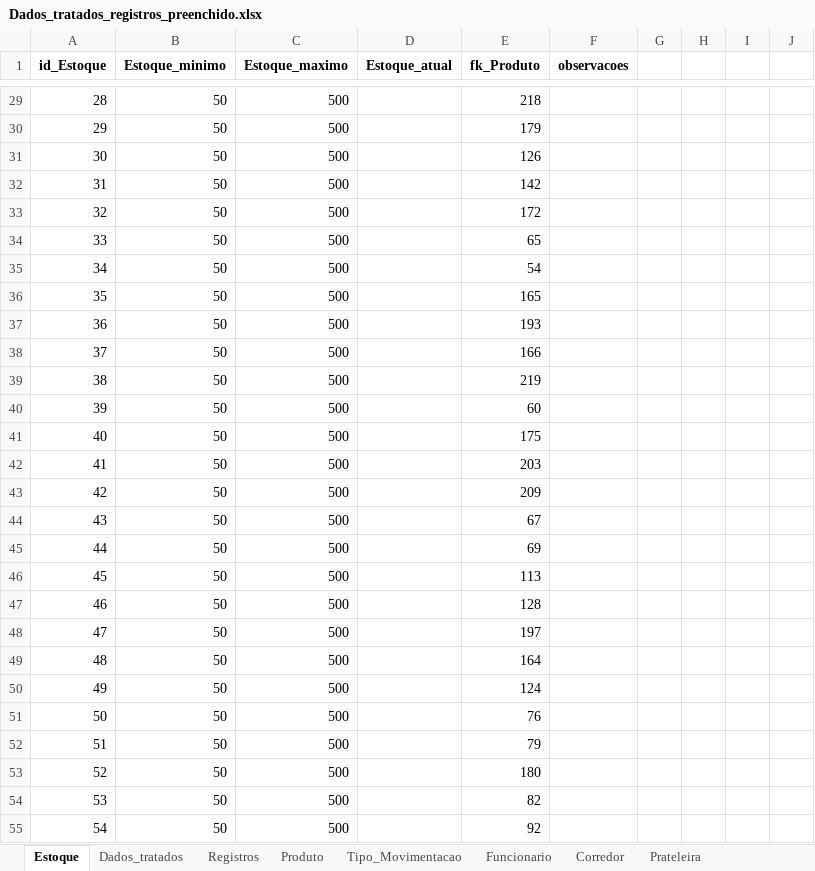
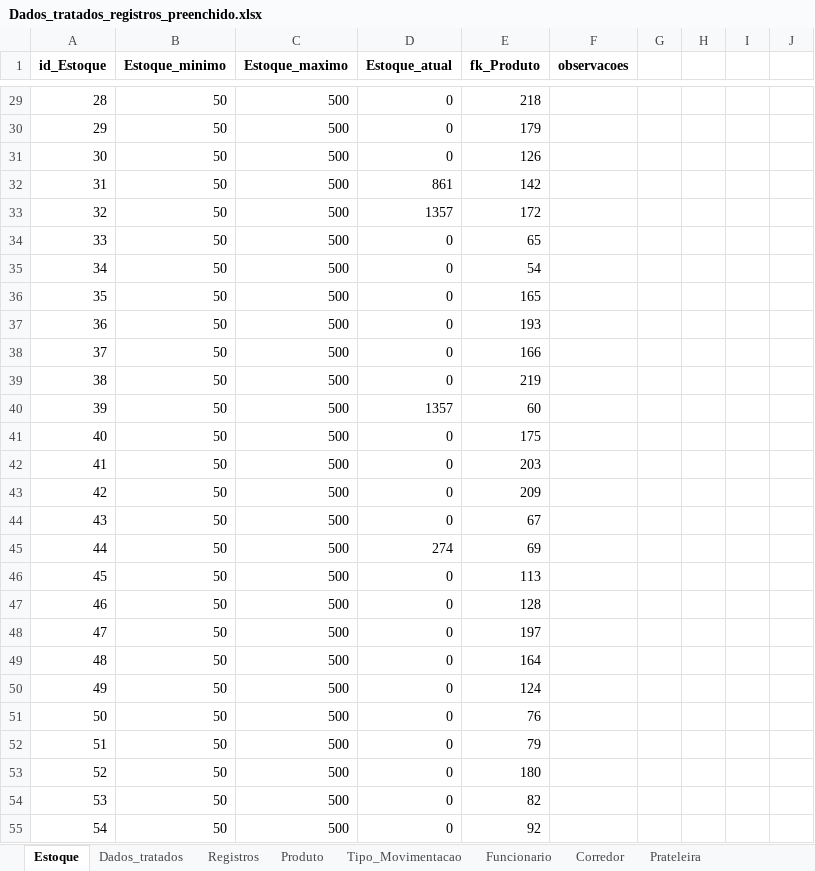
Before and after one commit to Lucas-Lunim/ProjetoIntegrador, an Excel workbook: Dados_tratados_registros_preenchido.xlsx, sheet Estoque, drawn as a sheet; only a part is shown, gaps mark what is left out; values as stored, in another font and other column widths than the file's, no borders; the diff covers the shown part only; the diff names each change by its address in the sheet, - before the commit and + after, or states it on an @@ line.

```diff
--- a/Dados_tratados_registros_preenchido.xlsx (sheet Estoque)
+++ b/Dados_tratados_registros_preenchido.xlsx (sheet Estoque)
-D29:D31 (Estoque_atual): (empty)
+D29:D31 (Estoque_atual): 0
-D32 (Estoque_atual): (empty)
+D32 (Estoque_atual): 861
-D33 (Estoque_atual): (empty)
+D33 (Estoque_atual): 1357
-D34:D39 (Estoque_atual): (empty)
+D34:D39 (Estoque_atual): 0
-D40 (Estoque_atual): (empty)
+D40 (Estoque_atual): 1357
-D41:D44 (Estoque_atual): (empty)
+D41:D44 (Estoque_atual): 0
-D45 (Estoque_atual): (empty)
+D45 (Estoque_atual): 274
-D46:D55 (Estoque_atual): (empty)
+D46:D55 (Estoque_atual): 0
```
Also changed, not shown: 59 edited cells elsewhere in this sheet, hidden cells, 3 other files.
